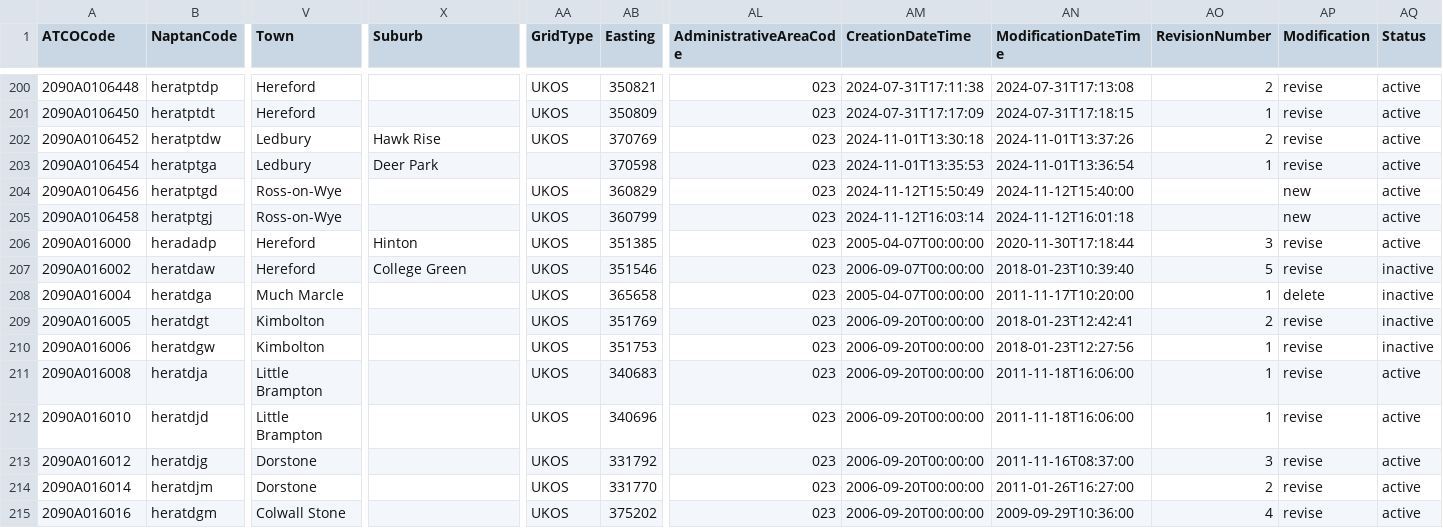
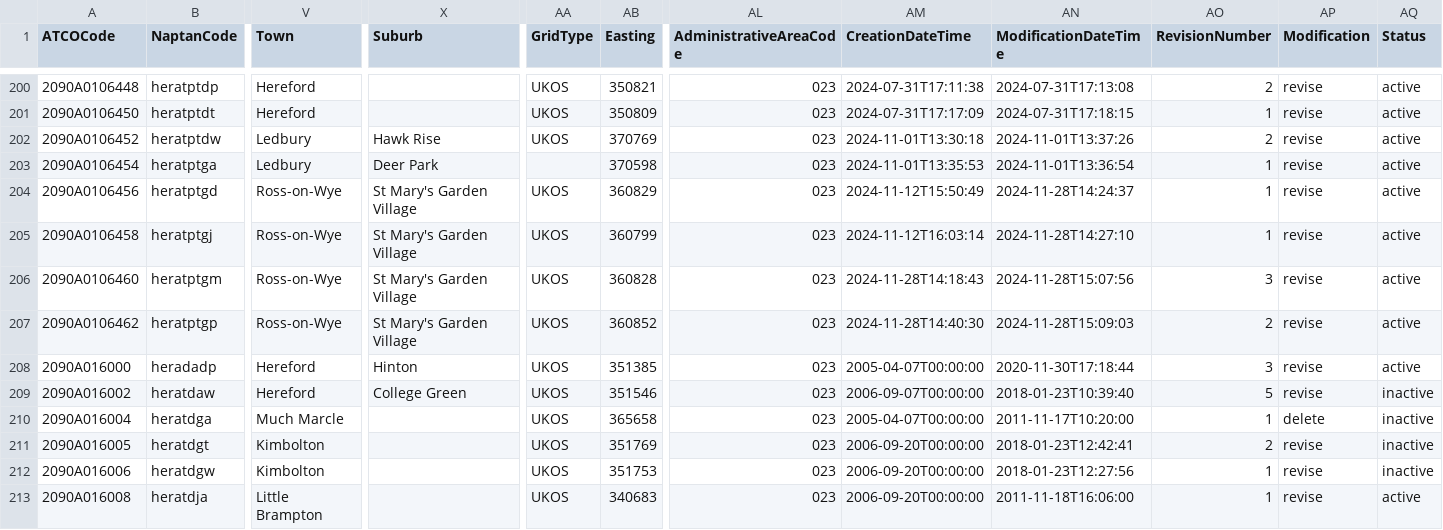
Before and after one commit to bustimes/scrapings, a CSV file: naptan/023.csv, drawn as a sheet; only a part is shown, gaps mark what is left out; the shorter side is filled out with more unchanged rows; rows hold the shown columns only; the diff names each change by its address in the sheet, - before the commit and + after, or states it on an @@ line.

```diff
--- a/naptan/023.csv
+++ b/naptan/023.csv
-X204:X205 (Suburb): (empty)
+X204:X205 (Suburb): St Mary's Garden Village
-AN204 (ModificationDateTime): 2024-11-12T15:40:00
+AN204 (ModificationDateTime): 2024-11-28T14:24:37
-AO204:AO205 (RevisionNumber): (empty)
+AO204:AO205 (RevisionNumber): 1
-AP204:AP205 (Modification): new
+AP204:AP205 (Modification): revise
-AN205 (ModificationDateTime): 2024-11-12T16:01:18
+AN205 (ModificationDateTime): 2024-11-28T14:27:10
+row 206: 2090A0106460 | heratptgm | Ross-on-Wye | St Mary's Garden Village | UKOS | 360828 | 023 | 2024-11-28T14:18:43 | 2024-11-28T15:07:56 | 3 | revise | active
+row 207: 2090A0106462 | heratptgp | Ross-on-Wye | St Mary's Garden Village | UKOS | 360852 | 023 | 2024-11-28T14:40:30 | 2024-11-28T15:09:03 | 2 | revise | active
```
Also changed, not shown: naptan/113.csv, naptan/115.csv, 1 other file.
